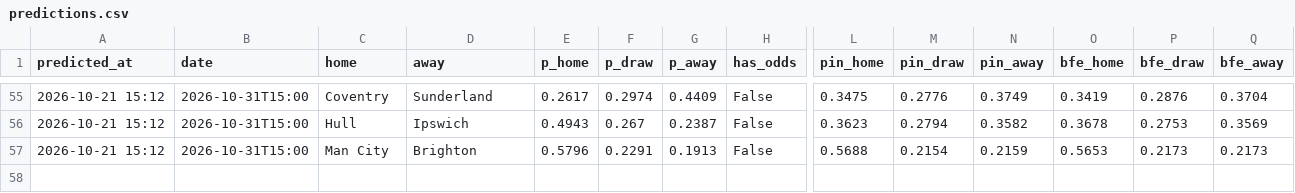
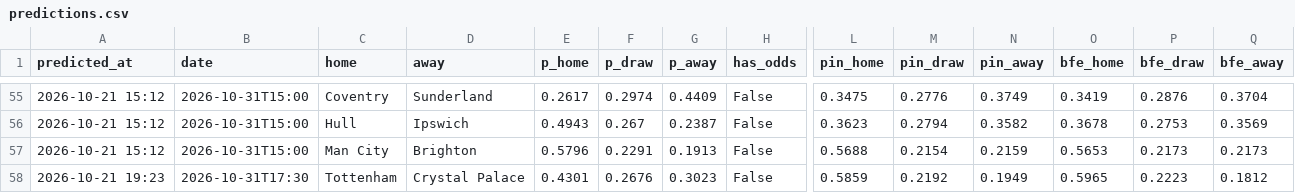
Before and after one commit to charalambousalex70-glitch/edgelab, a CSV file: history/predictions.csv, drawn as a sheet; only a part is shown, gaps mark what is left out; rows hold the shown columns only; the diff names each change by its address in the sheet, - before the commit and + after, or states it on an @@ line.

```diff
--- a/history/predictions.csv
+++ b/history/predictions.csv
+row 58: 2026-10-21 19:23 | 2026-10-31T17:30 | Tottenham | Crystal Palace | 0.4301 | 0.2676 | 0.3023 | False | 0.5859 | 0.2192 | 0.1949 | 0.5965 | 0.2223 | 0.1812
```
Also changed, not shown: history/odds_log.csv, 3 other files.
